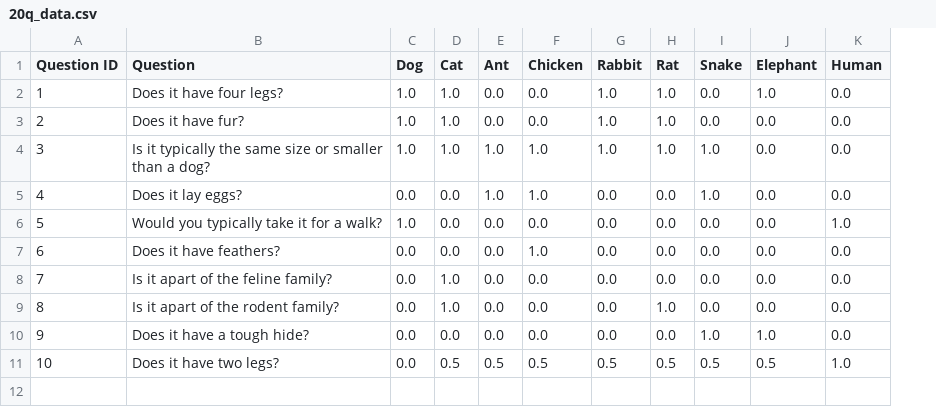
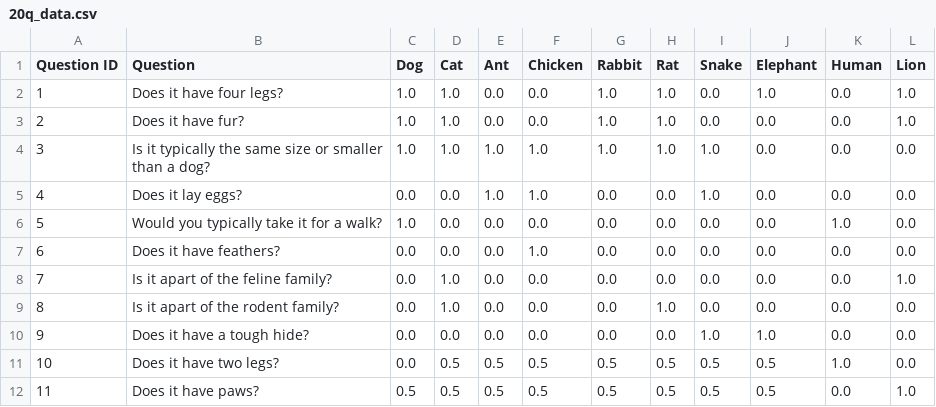
Before and after one commit to AlexWilton/20Q-against-AI, a CSV file: 20q_data.csv, drawn as a sheet; the diff names each change by its address in the sheet, - before the commit and + after, or states it on an @@ line.

```diff
--- a/20q_data.csv
+++ b/20q_data.csv
+column L (Lion), rows 2-11: 1.0 | 1.0 | 0.0 | 0.0 | 0.0 | 0.0 | 1.0 | 0.0 | 0.0 | 0.0
+row 12: 11 | Does it have paws? | 0.5 | 0.5 | 0.5 | 0.5 | 0.5 | 0.5 | 0.5 | 0.5 | 0.0 | 1.0
```
Also changed, not shown: 3 other files.
